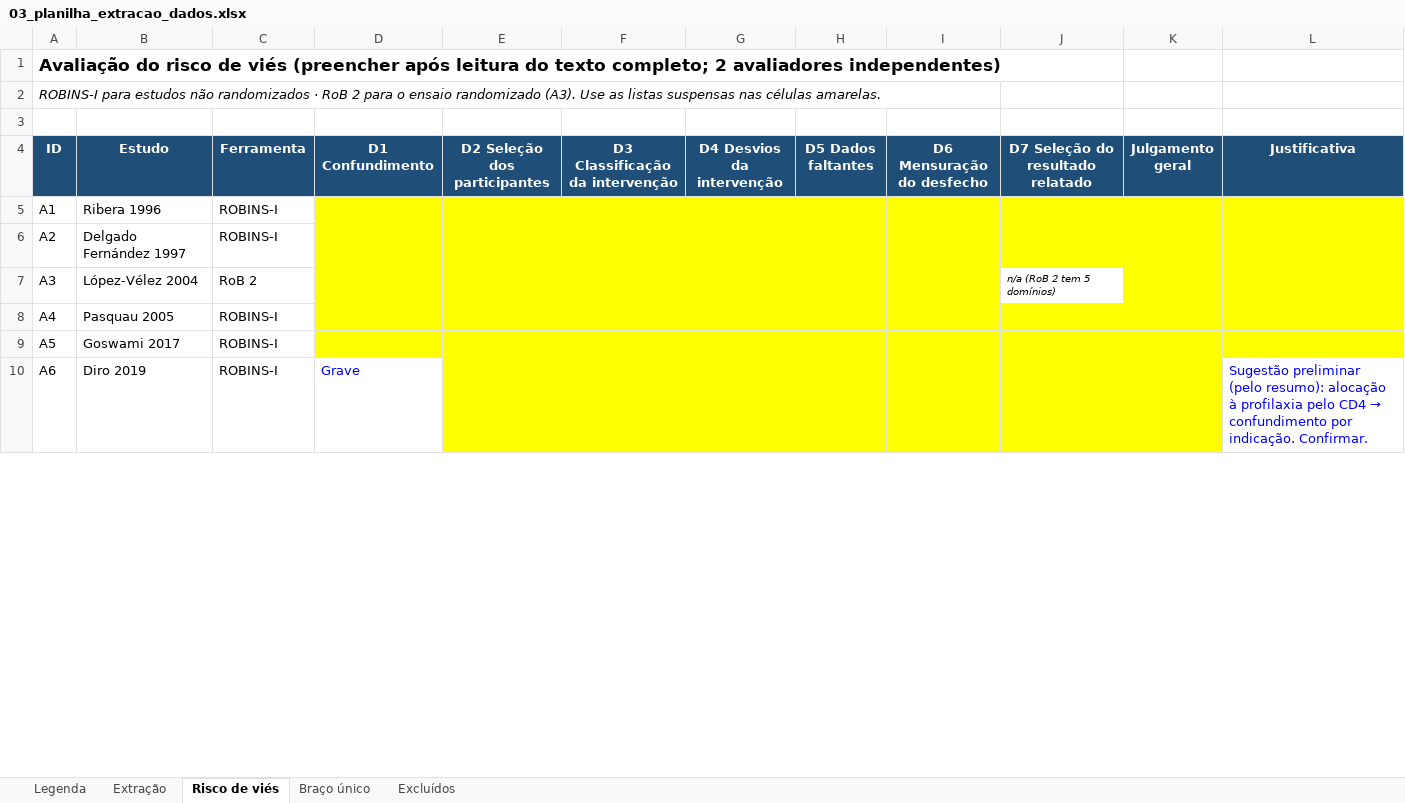
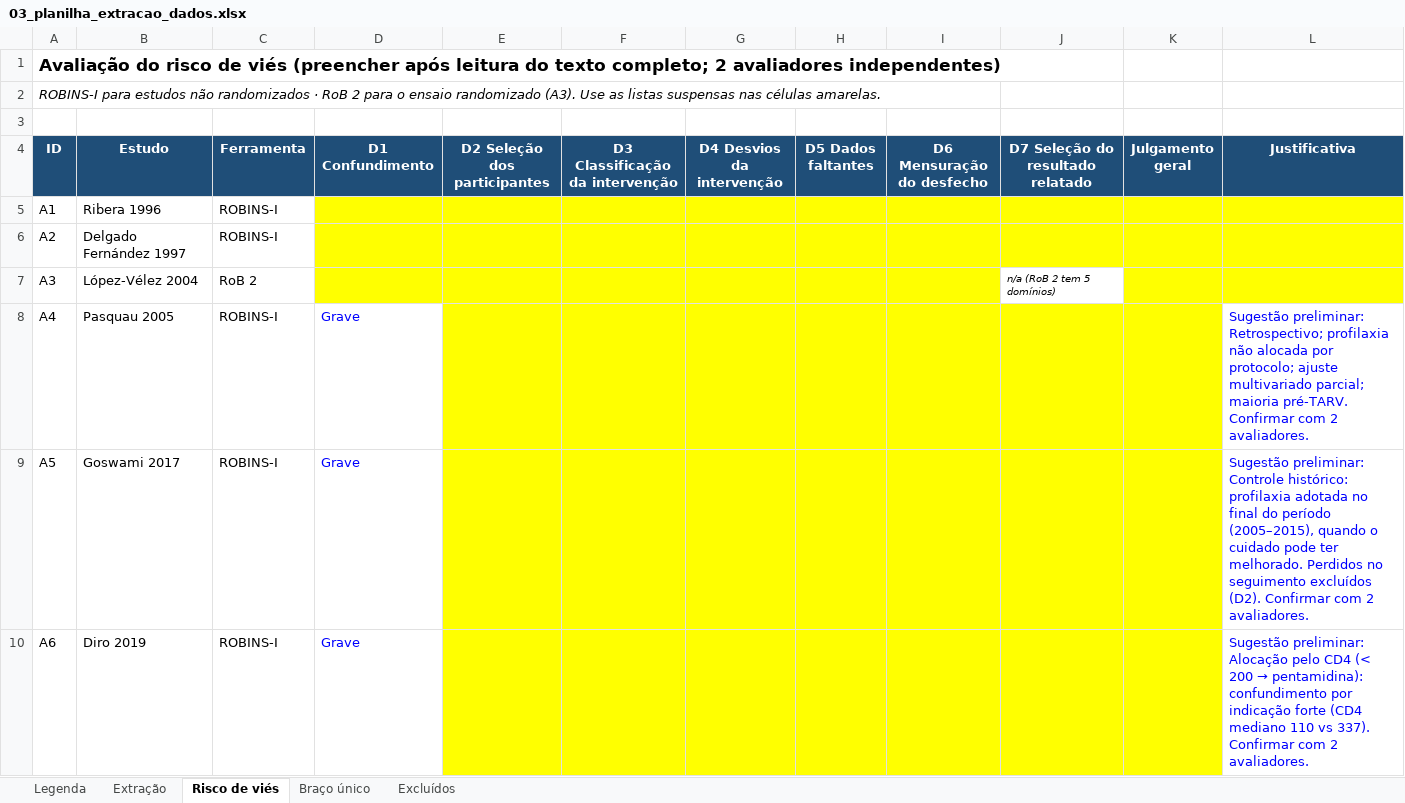
Before and after one commit to BioMemo/Artigo-MAD, an Excel workbook: 03_planilha_extracao_dados.xlsx, sheet Risco de viés, drawn as a sheet; only a part is shown; values as stored, in another font and other column widths than the file's, no borders; the diff covers the shown part only; the diff names each change by its address in the sheet, - before the commit and + after, or states it on an @@ line.

```diff
--- a/03_planilha_extracao_dados.xlsx (sheet Risco de viés)
+++ b/03_planilha_extracao_dados.xlsx (sheet Risco de viés)
-D8:D9 (D1 Confundimento): (empty)
+D8:D9 (D1 Confundimento): Grave
-D8:D9 fill: #FFFF00
+D8:D9 fill: none
-L8 (Justificativa): (empty)
+L8 (Justificativa): Sugestão preliminar: Retrospectivo; profilaxia não alocada por protocolo; ajuste multivariado parcial; maioria pré-TARV. Confirmar com 2 avaliadores.
-L8:L9 fill: #FFFF00
+L8:L9 fill: none
-L9 (Justificativa): (empty)
+L9 (Justificativa): Sugestão preliminar: Controle histórico: profilaxia adotada no final do período (2005–2015), quando o cuidado pode ter melhorado. Perdidos no seguimento excluídos (D2). Confirmar com 2 avaliadores.
@@ L10 (Justificativa): Sugestão preliminar (pelo resumo): alocação à profilaxia pelo CD4 → confundimento por indicação. Confirmar. → Sugestão preliminar: Alocação pelo CD4 (< 200 → pentamidina): confundimento por indicação forte (CD4 mediano 110 vs 337). Confirmar com 2 avaliadores. @@
```
Also changed, not shown: 7 edited cells and cell formats elsewhere in this sheet, sheet Extração, sheet Excluídos, sheet Legenda, 1 other file.
